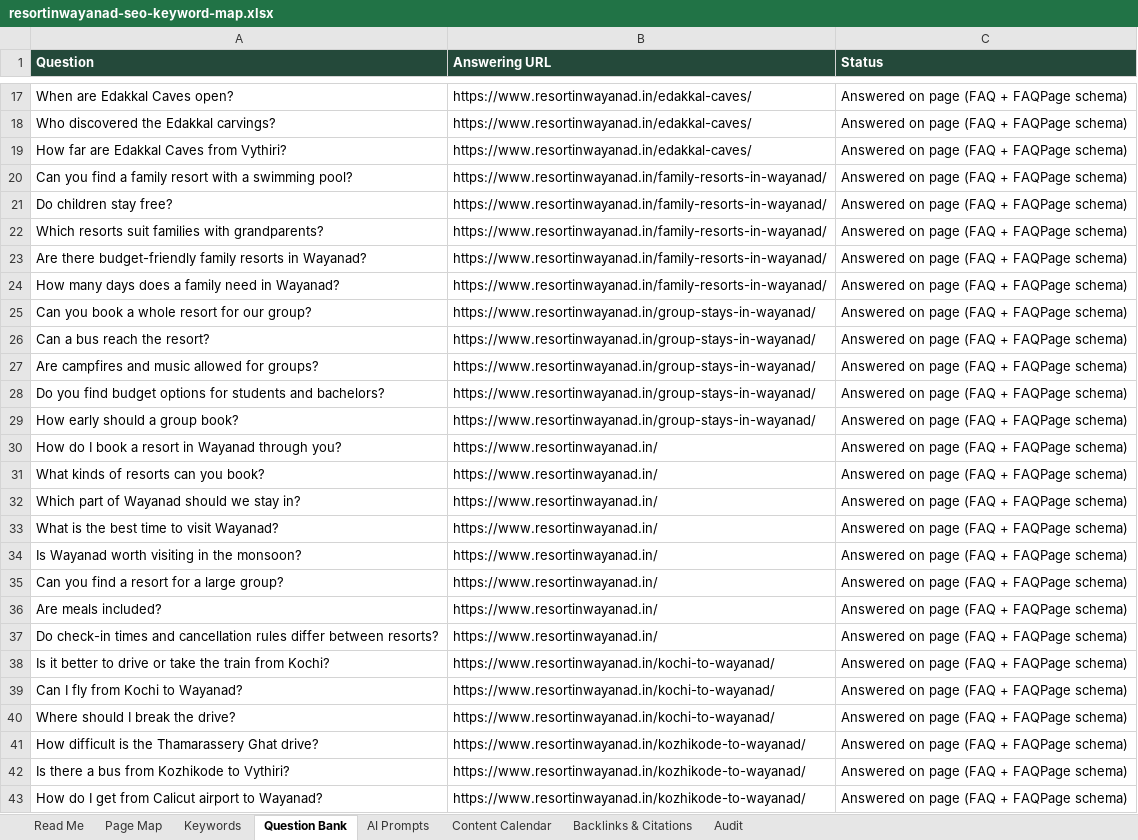
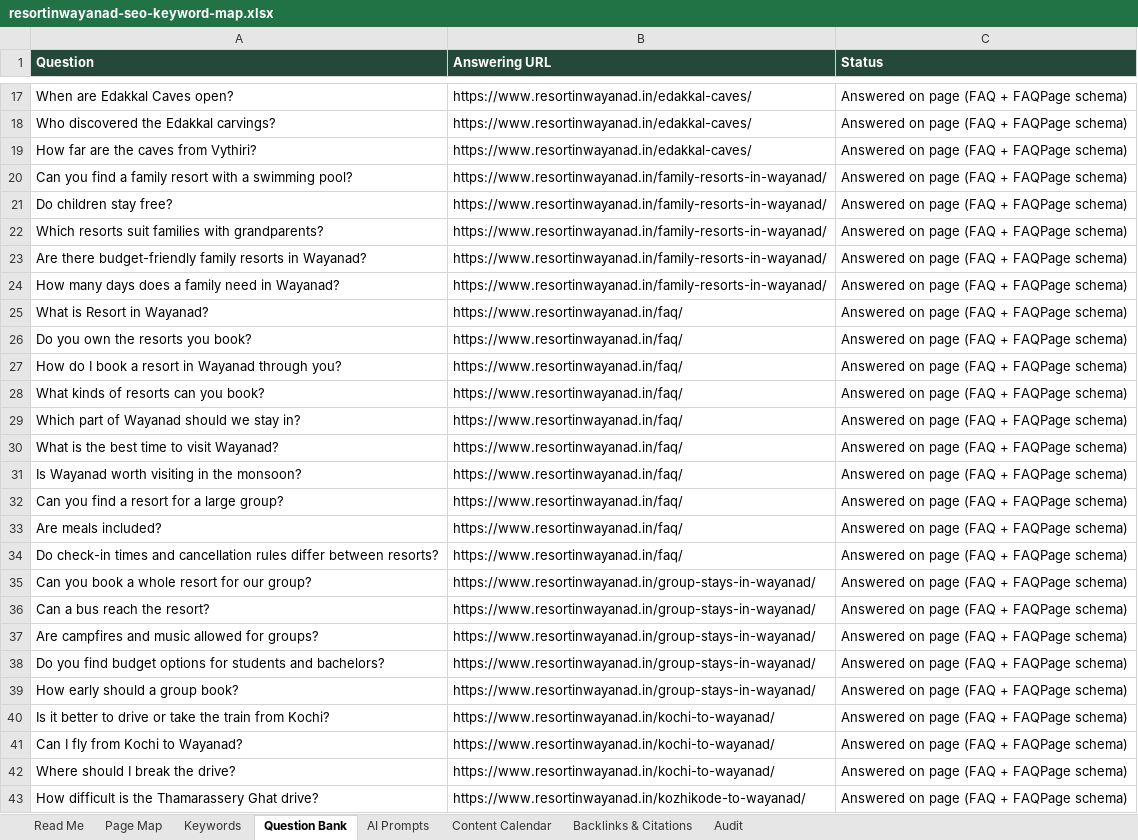
Before and after one commit to salmanfaris22/wayattleresort, an Excel workbook: seo/resortinwayanad-seo-keyword-map.xlsx, sheet Question Bank, drawn as a sheet; only a part is shown, gaps mark what is left out; the shorter side is filled out with more unchanged rows; values as stored, in another font and other column widths than the file's, no borders; removed rows and columns are numbered as before the commit, all else as after; the diff names each change by its address in the sheet, - before the commit and + after, or states it on an @@ line.

```diff
--- a/seo/resortinwayanad-seo-keyword-map.xlsx (sheet Question Bank)
+++ b/seo/resortinwayanad-seo-keyword-map.xlsx (sheet Question Bank)
-A19 (Question): How far are Edakkal Caves from Vythiri?
+A19 (Question): How far are the caves from Vythiri?
+row 25: What is Resort in Wayanad? | https://www.resortinwayanad.in/faq/ | Answered on page (FAQ + FAQPage schema)
+row 26: Do you own the resorts you book? | https://www.resortinwayanad.in/faq/ | Answered on page (FAQ + FAQPage schema)
+row 27: How do I book a resort in Wayanad through you? | https://www.resortinwayanad.in/faq/ | Answered on page (FAQ + FAQPage schema)
+row 28: What kinds of resorts can you book? | https://www.resortinwayanad.in/faq/ | Answered on page (FAQ + FAQPage schema)
+row 29: Which part of Wayanad should we stay in? | https://www.resortinwayanad.in/faq/ | Answered on page (FAQ + FAQPage schema)
+row 30: What is the best time to visit Wayanad? | https://www.resortinwayanad.in/faq/ | Answered on page (FAQ + FAQPage schema)
+row 31: Is Wayanad worth visiting in the monsoon? | https://www.resortinwayanad.in/faq/ | Answered on page (FAQ + FAQPage schema)
+row 32: Can you find a resort for a large group? | https://www.resortinwayanad.in/faq/ | Answered on page (FAQ + FAQPage schema)
+row 33: Are meals included? | https://www.resortinwayanad.in/faq/ | Answered on page (FAQ + FAQPage schema)
+row 34: Do check-in times and cancellation rules differ between resorts? | https://www.resortinwayanad.in/faq/ | Answered on page (FAQ + FAQPage schema)
-row 30: How do I book a resort in Wayanad through you? | https://www.resortinwayanad.in/ | Answered on page (FAQ + FAQPage schema)
-row 31: What kinds of resorts can you book? | https://www.resortinwayanad.in/ | Answered on page (FAQ + FAQPage schema)
-row 32: Which part of Wayanad should we stay in? | https://www.resortinwayanad.in/ | Answered on page (FAQ + FAQPage schema)
-row 33: What is the best time to visit Wayanad? | https://www.resortinwayanad.in/ | Answered on page (FAQ + FAQPage schema)
-row 34: Is Wayanad worth visiting in the monsoon? | https://www.resortinwayanad.in/ | Answered on page (FAQ + FAQPage schema)
-row 35: Can you find a resort for a large group? | https://www.resortinwayanad.in/ | Answered on page (FAQ + FAQPage schema)
-row 36: Are meals included? | https://www.resortinwayanad.in/ | Answered on page (FAQ + FAQPage schema)
-row 37: Do check-in times and cancellation rules differ between resorts? | https://www.resortinwayanad.in/ | Answered on page (FAQ + FAQPage schema)
```
Also changed, not shown: sheet Page Map, sheet Keywords, sheet Read Me, sheet AI Prompts, sheet Backlinks & Citations, 53 other files.
